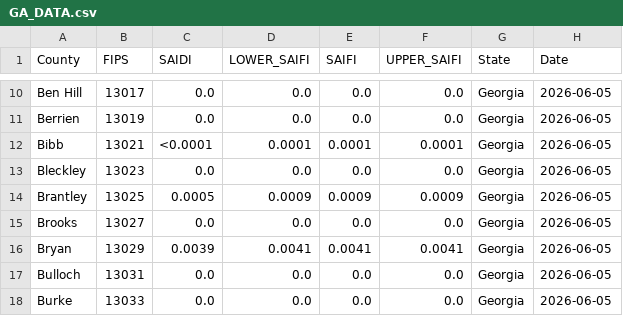
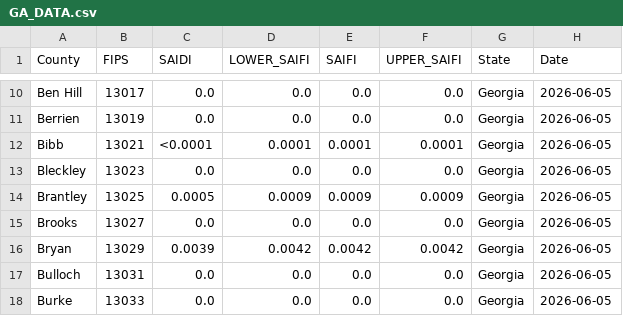
Before and after one commit to nkim205/grower-dashboard, a CSV file: states/GA/GA_DATA.csv, drawn as a sheet; only a part is shown, gaps mark what is left out.

```diff
--- a/states/GA/GA_DATA.csv
+++ b/states/GA/GA_DATA.csv
@@ -15,3 +15,3 @@ Brantley,13025,0.0005,0.0009,0.0009,0.0009,Georgia,2026-06-05
 Brooks,13027,0.0,0.0,0.0,0.0,Georgia,2026-06-05
-Bryan,13029,0.0039,0.0041,0.0041,0.0041,Georgia,2026-06-05
+Bryan,13029,0.0039,0.0042,0.0042,0.0042,Georgia,2026-06-05
 Bulloch,13031,0.0,0.0,0.0,0.0,Georgia,2026-06-05
```
Also changed, not shown: states/FL/FL_DATA.csv.
